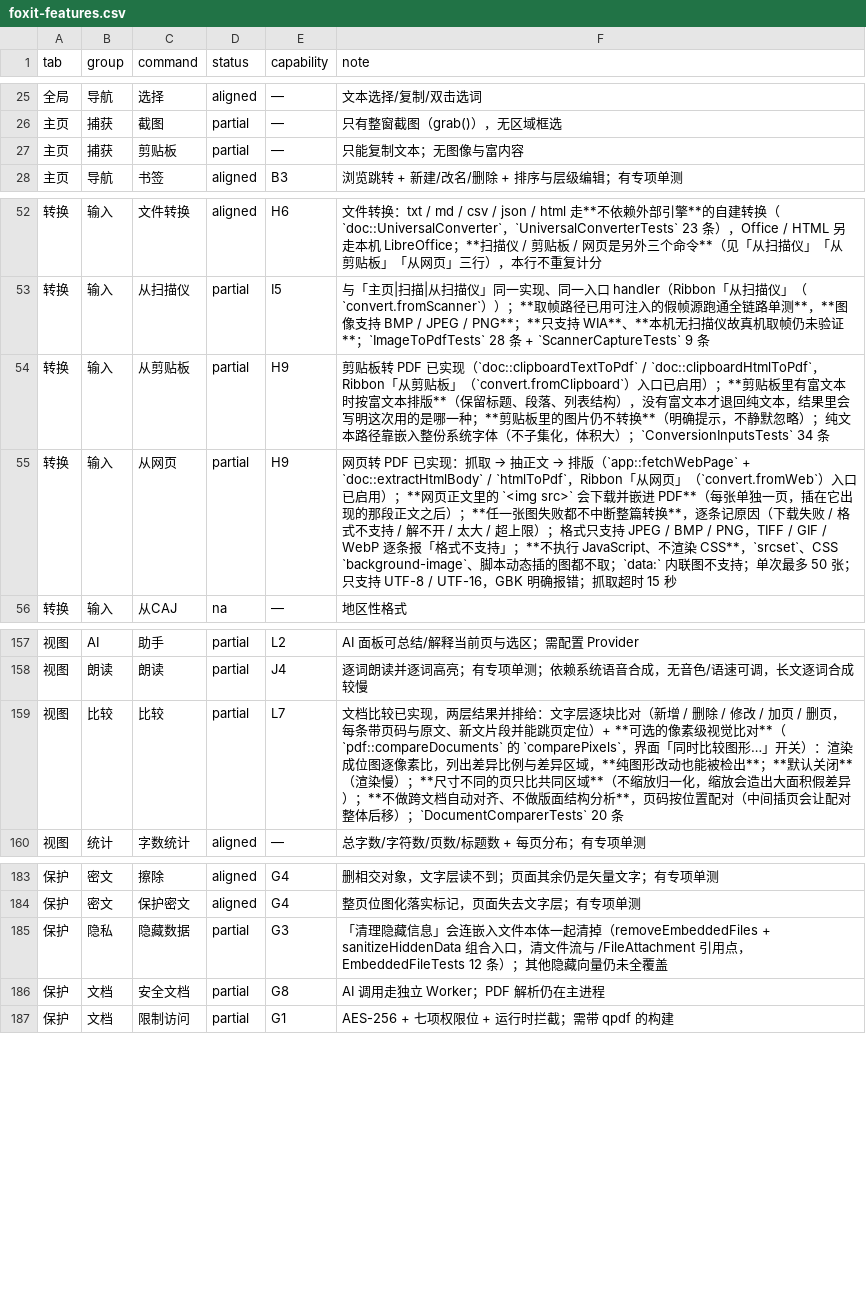
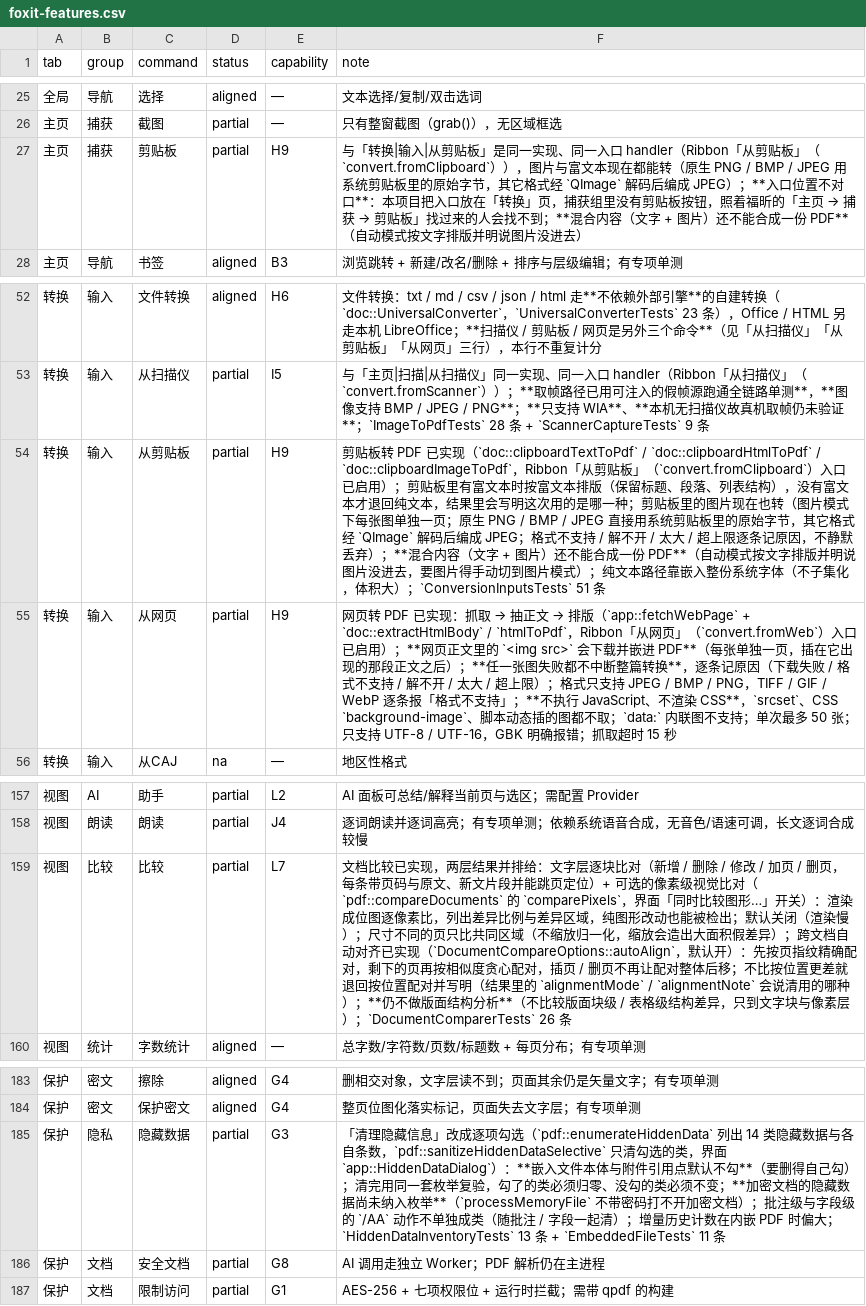
Before and after one commit to fengjutian/Folixa, a CSV file: docs/benchmark/foxit-features.csv, drawn as a sheet; only a part is shown, gaps mark what is left out.

```diff
--- a/docs/benchmark/foxit-features.csv
+++ b/docs/benchmark/foxit-features.csv
@@ -26,3 +26,3 @@ tab,group,command,status,capability,note
 主页,捕获,截图,partial,—,只有整窗截图（grab()），无区域框选
-主页,捕获,剪贴板,partial,—,只能复制文本；无图像与富内容
+主页,捕获,剪贴板,partial,H9,与「转换|输入|从剪贴板」是同一实现、同一入口 handler（Ribbon「从剪贴板」（`convert.fromClipboard`）），图片与富文本现在都能转（原生 PNG / BMP / JPEG 用系统剪贴板里的原始字节，其它格式经 `QImage` 解码后编成 JPEG）；**入口位置不对口**：本项目把入口放在「转换」页，捕获组里没有剪贴板按钮，照着福昕的「主页 → 捕获 → 剪贴板」找过来的人会找不到；**混合内容（文字 + 图片）还不能合成一份 PDF**（自动模式按文字排版并明说图片没进去）
 主页,导航,书签,aligned,B3,浏览跳转 + 新建/改名/删除 + 排序与层级编辑；有专项单测
@@ -53,3 +53,3 @@ tab,group,command,status,capability,note
 转换,输入,从扫描仪,partial,I5,与「主页|扫描|从扫描仪」同一实现、同一入口 handler（Ribbon「从扫描仪」（`convert.fromScanner`））；**取帧路径已用可注入的假帧源跑通全链路单测**，**图像支持 BMP / JPEG / PNG**；**只支持 WIA**、**本机无扫描仪故真机取帧仍未验证**；`ImageToPdfTests` 28 条 + `ScannerCaptureTests` 9 条
-转换,输入,从剪贴板,partial,H9,剪贴板转 PDF 已实现（`doc::clipboardTextToPdf` / `doc::clipboardHtmlToPdf`，Ribbon「从剪贴板」（`convert.fromClipboard`）入口已启用）；**剪贴板里有富文本时按富文本排版**（保留标题、段落、列表结构），没有富文本才退回纯文本，结果里会写明这次用的是哪一种；**剪贴板里的图片仍不转换**（明确提示，不静默忽略）；纯文本路径靠嵌入整份系统字体（不子集化，体积大）；`ConversionInputsTests` 34 条
+转换,输入,从剪贴板,partial,H9,剪贴板转 PDF 已实现（`doc::clipboardTextToPdf` / `doc::clipboardHtmlToPdf` / `doc::clipboardImageToPdf`，Ribbon「从剪贴板」（`convert.fromClipboard`）入口已启用）；剪贴板里有富文本时按富文本排版（保留标题、段落、列表结构），没有富文本才退回纯文本，结果里会写明这次用的是哪一种；剪贴板里的图片现在也转（图片模式下每张图单独一页；原生 PNG / BMP / JPEG 直接用系统剪贴板里的原始字节，其它格式经 `QImage` 解码后编成 JPEG；格式不支持 / 解不开 / 太大 / 超上限逐条记原因，不静默丢弃）；**混合内容（文字 + 图片）还不能合成一份 PDF**（自动模式按文字排版并明说图片没进去，要图片得手动切到图片模式）；纯文本路径靠嵌入整份系统字体（不子集化，体积大）；`ConversionInputsTests` 51 条
 转换,输入,从网页,partial,H9,网页转 PDF 已实现：抓取 → 抽正文 → 排版（`app::fetchWebPage` + `doc::extractHtmlBody` / `htmlToPdf`，Ribbon「从网页」（`convert.fromWeb`）入口已启用）；**网页正文里的 `<img src>` 会下载并嵌进 PDF**（每张单独一页，插在它出现的那段正文之后）；**任一张图失败都不中断整篇转换**，逐条记原因（下载失败 / 格式不支持 / 解不开 / 太大 / 超上限）；格式只支持 JPEG / BMP / PNG，TIFF / GIF / WebP 逐条报「格式不支持」；**不执行 JavaScript、不渲染 CSS**，`srcset`、CSS `background-image`、脚本动态插的图都不取；`data:` 内联图不支持；单次最多 50 张；只支持 UTF-8 / UTF-16，GBK 明确报错；抓取超时 15 秒
@@ -158,3 +158,3 @@ tab,group,command,status,capability,note
 视图,朗读,朗读,partial,J4,逐词朗读并逐词高亮；有专项单测；依赖系统语音合成，无音色/语速可调，长文逐词合成较慢
-视图,比较,比较,partial,L7,文档比较已实现，两层结果并排给：文字层逐块比对（新增 / 删除 / 修改 / 加页 / 删页，每条带页码与原文、新文片段并能跳页定位）+ **可选的像素级视觉比对**（`pdf::compareDocuments` 的 `comparePixels`，界面「同时比较图形…」开关）：渲染成位图逐像素比，列出差异比例与差异区域，**纯图形改动也能被检出**；**默认关闭**（渲染慢）；**尺寸不同的页只比共同区域**（不缩放归一化，缩放会造出大面积假差异）；**不做跨文档自动对齐、不做版面结构分析**，页码按位置配对（中间插页会让配对整体后移）；`DocumentComparerTests` 20 条
+视图,比较,比较,partial,L7,文档比较已实现，两层结果并排给：文字层逐块比对（新增 / 删除 / 修改 / 加页 / 删页，每条带页码与原文、新文片段并能跳页定位）+ 可选的像素级视觉比对（`pdf::compareDocuments` 的 `comparePixels`，界面「同时比较图形…」开关）：渲染成位图逐像素比，列出差异比例与差异区域，纯图形改动也能被检出；默认关闭（渲染慢）；尺寸不同的页只比共同区域（不缩放归一化，缩放会造出大面积假差异）；跨文档自动对齐已实现（`DocumentCompareOptions::autoAlign`，默认开）：先按页指纹精确配对，剩下的页再按相似度贪心配对，插页 / 删页不再让配对整体后移；不比按位置更差就退回按位置配对并写明（结果里的 `alignmentMode` / `alignmentNote` 会说清用的哪种）；**仍不做版面结构分析**（不比较版面块级 / 表格级结构差异，只到文字块与像素层）；`DocumentComparerTests` 26 条
 视图,统计,字数统计,aligned,—,总字数/字符数/页数/标题数 + 每页分布；有专项单测
@@ -184,3 +184,3 @@ tab,group,command,status,capability,note
 保护,密文,保护密文,aligned,G4,整页位图化落实标记，页面失去文字层；有专项单测
-保护,隐私,隐藏数据,partial,G3,「清理隐藏信息」会连嵌入文件本体一起清掉（removeEmbeddedFiles + sanitizeHiddenData 组合入口，清文件流与 /FileAttachment 引用点，EmbeddedFileTests 12 条）；其他隐藏向量仍未全覆盖
+保护,隐私,隐藏数据,partial,G3,「清理隐藏信息」改成逐项勾选（`pdf::enumerateHiddenData` 列出 14 类隐藏数据与各自条数，`pdf::sanitizeHiddenDataSelective` 只清勾选的类，界面 `app::HiddenDataDialog`）：**嵌入文件本体与附件引用点默认不勾**（要删得自己勾）；清完用同一套枚举复验，勾了的类必须归零、没勾的类必须不变；**加密文档的隐藏数据尚未纳入枚举**（`processMemoryFile` 不带密码打不开加密文档）；批注级与字段级的 `/AA` 动作不单独成类（随批注 / 字段一起清）；增量历史计数在内嵌 PDF 时偏大；`HiddenDataInventoryTests` 13 条 + `EmbeddedFileTests` 11 条
 保护,文档,安全文档,partial,G8,AI 调用走独立 Worker；PDF 解析仍在主进程
```
Also changed, not shown: docs/benchmark/scorecard-debt.csv, 7 other files.
